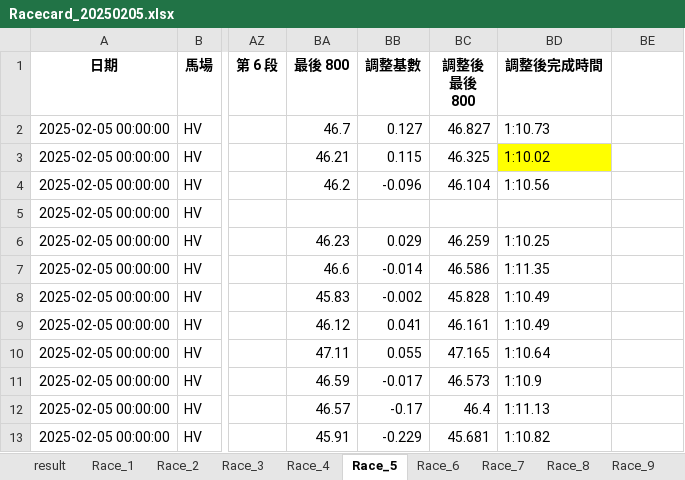
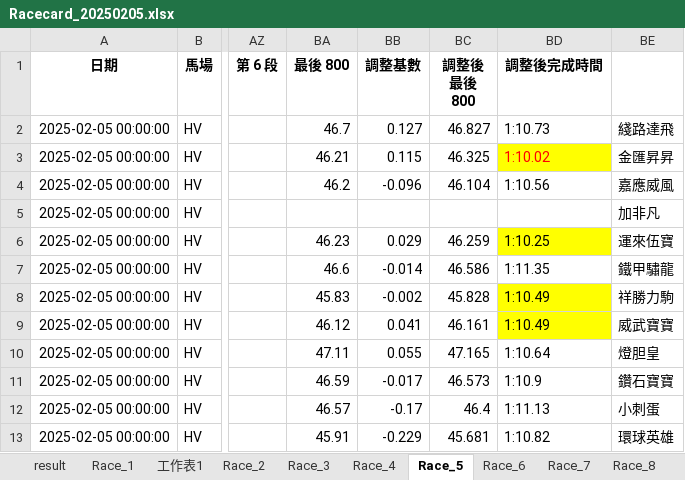
Before and after one commit to terrysclaw/download-racing-result, an Excel workbook: Racecard_20250205.xlsx, sheet Race_5, drawn as a sheet; only a part is shown, gaps mark what is left out; values as stored, in another font and other column widths than the file's, no borders; the diff names each change by its address in the sheet, - before the commit and + after, or states it on an @@ line.

```diff
--- a/Racecard_20250205.xlsx (sheet Race_5)
+++ b/Racecard_20250205.xlsx (sheet Race_5)
+sheet tab: 工作表1
-BE2: (empty)
+BE2: 綫路達飛
-BD3 text colour: black
+BD3 text colour: #FF0000
-BE3: (empty)
+BE3: 金匯昇昇
-BE4: (empty)
+BE4: 嘉應威風
-BE5: (empty)
+BE5: 加非凡
-BD6 fill: none
+BD6 fill: #FFFF00
-BE6: (empty)
+BE6: 運來伍寶
-BE7: (empty)
+BE7: 鐵甲驌龍
-BD8:BD9 fill: none
+BD8:BD9 fill: #FFFF00
-BE8: (empty)
+BE8: 祥勝力駒
-BE9: (empty)
+BE9: 威武寶寶
-BE10: (empty)
+BE10: 燈胆皇
-BE11: (empty)
+BE11: 鑽石寶寶
-BE12: (empty)
+BE12: 小刺蛋
-BE13: (empty)
+BE13: 環球英雄
```
Also changed, not shown: sheet Race_9, sheet Race_6, sheet Race_8, sheet Race_1, sheet Race_3, sheet Race_7, 2 more sheets, raceresult_2024.xlsx, 14 other files.
